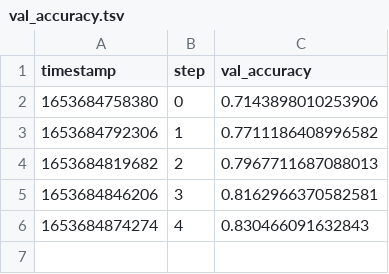
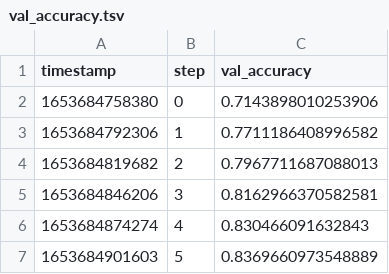
Before and after one commit to efiop/lstm_seq2seq, a TSV file: results/scalars/val_accuracy.tsv, drawn as a sheet.

```diff
--- a/results/scalars/val_accuracy.tsv
+++ b/results/scalars/val_accuracy.tsv
@@ -6 +6,2 @@ timestamp	step	val_accuracy
 1653684874274	4	0.830466091632843
+1653684901603	5	0.8369660973548889
```
Also changed, not shown: results/scalars/accuracy.tsv, results/scalars/val_loss.tsv, 4 other files.
